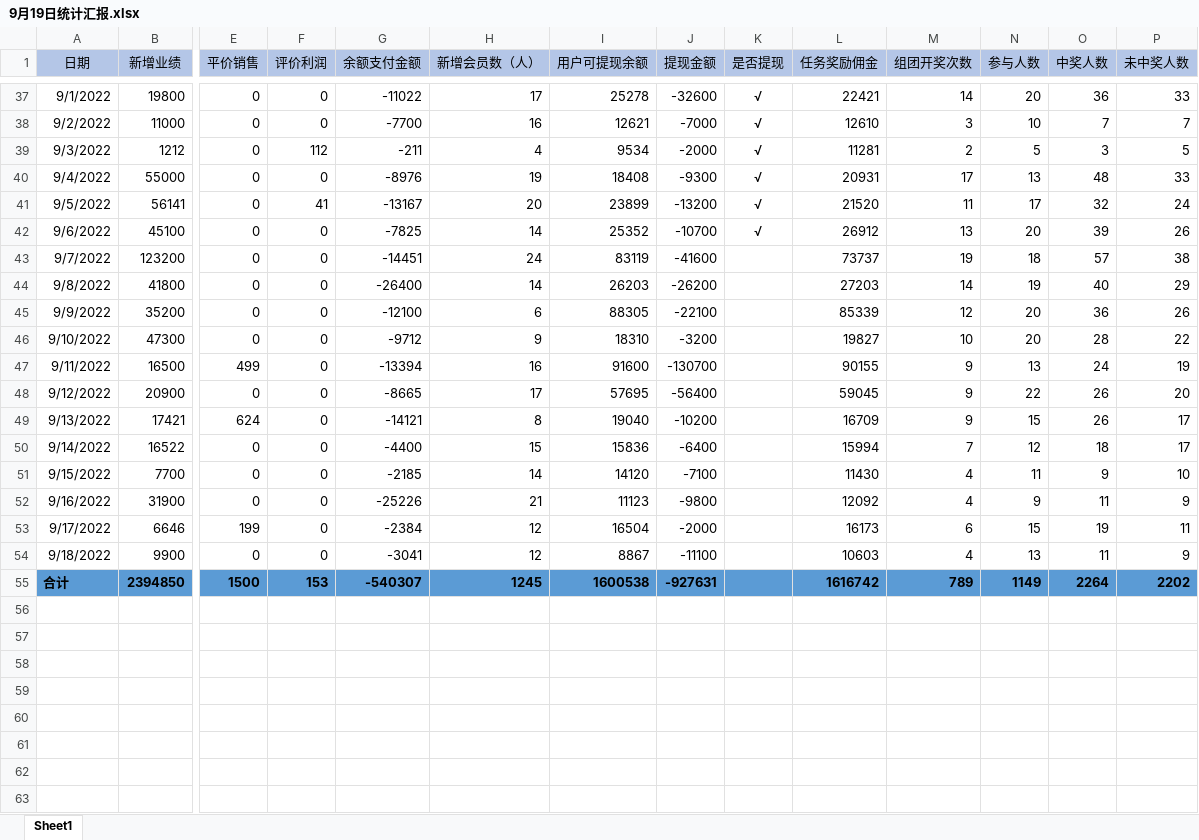
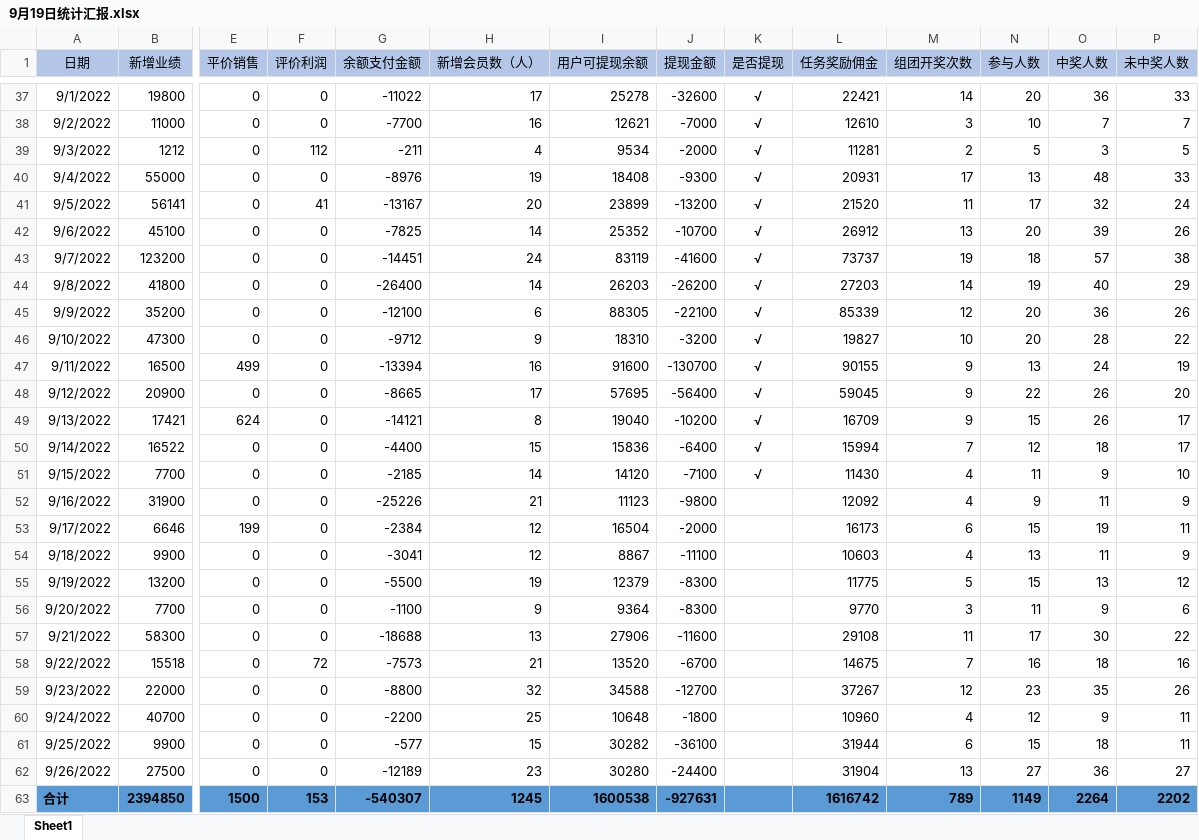
Before and after one commit to fuliang10000/nl_files, an Excel workbook: 日常工作/9月19日统计汇报.xlsx, sheet Sheet1, drawn as a sheet; only a part is shown, gaps mark what is left out; values as stored, in another font and other column widths than the file's, no borders; rows hold the shown columns only; the diff names each change by its address in the sheet, - before the commit and + after, or states it on an @@ line.

```diff
--- a/日常工作/9月19日统计汇报.xlsx (sheet Sheet1)
+++ b/日常工作/9月19日统计汇报.xlsx (sheet Sheet1)
-K43:K51 (是否提现): (empty)
+K43:K51 (是否提现): √
+row 55: 9/19/2022 | 13200 | 0 | 0 | -5500 | 19 | 12379 | -8300 |  | 11775 | 5 | 15 | 13 | 12
+row 56: 9/20/2022 | 7700 | 0 | 0 | -1100 | 9 | 9364 | -8300 |  | 9770 | 3 | 11 | 9 | 6
+row 57: 9/21/2022 | 58300 | 0 | 0 | -18688 | 13 | 27906 | -11600 |  | 29108 | 11 | 17 | 30 | 22
+row 58: 9/22/2022 | 15518 | 0 | 72 | -7573 | 21 | 13520 | -6700 |  | 14675 | 7 | 16 | 18 | 16
+row 59: 9/23/2022 | 22000 | 0 | 0 | -8800 | 32 | 34588 | -12700 |  | 37267 | 12 | 23 | 35 | 26
+row 60: 9/24/2022 | 40700 | 0 | 0 | -2200 | 25 | 10648 | -1800 |  | 10960 | 4 | 12 | 9 | 11
+row 61: 9/25/2022 | 9900 | 0 | 0 | -577 | 15 | 30282 | -36100 |  | 31944 | 6 | 15 | 18 | 11
+row 62: 9/26/2022 | 27500 | 0 | 0 | -12189 | 23 | 30280 | -24400 |  | 31904 | 13 | 27 | 36 | 27
```
Also changed, not shown: 12 other files.
